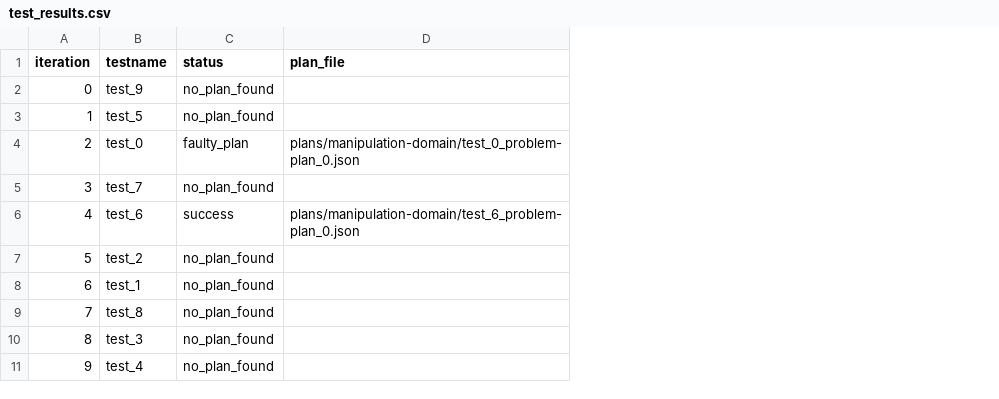
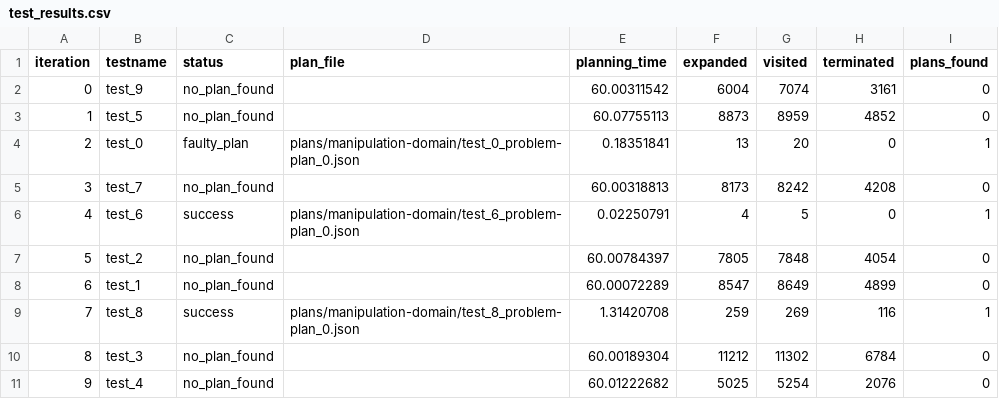
Before and after one commit to PetervDooren/PyDPOCL, a CSV file: test_results.csv, drawn as a sheet; the diff names each change by its address in the sheet, - before the commit and + after, or states it on an @@ line.

Commit message:
report planning statistics

```diff
--- a/test_results.csv
+++ b/test_results.csv
+column E (planning_time), rows 2-11: 60.00311542 | 60.07755113 | 0.18351841 | 60.00318813 | 0.02250791 | 60.00784397 | 60.00072289 | 1.31420708 | 60.00189304 | 60.01222682
+column F (expanded), rows 2-11: 6004 | 8873 | 13 | 8173 | 4 | 7805 | 8547 | 259 | 11212 | 5025
+column G (visited), rows 2-11: 7074 | 8959 | 20 | 8242 | 5 | 7848 | 8649 | 269 | 11302 | 5254
+column H (terminated), rows 2-11: 3161 | 4852 | 0 | 4208 | 0 | 4054 | 4899 | 116 | 6784 | 2076
+column I (plans_found), rows 2-11: 0 | 0 | 1 | 0 | 1 | 0 | 0 | 1 | 0 | 0
-C9 (status): no_plan_found
+C9 (status): success
-D9 (plan_file): (empty)
+D9 (plan_file): plans/manipulation-domain/test_8_problem-plan_0.json
```
Also changed, not shown: 4 other files.
